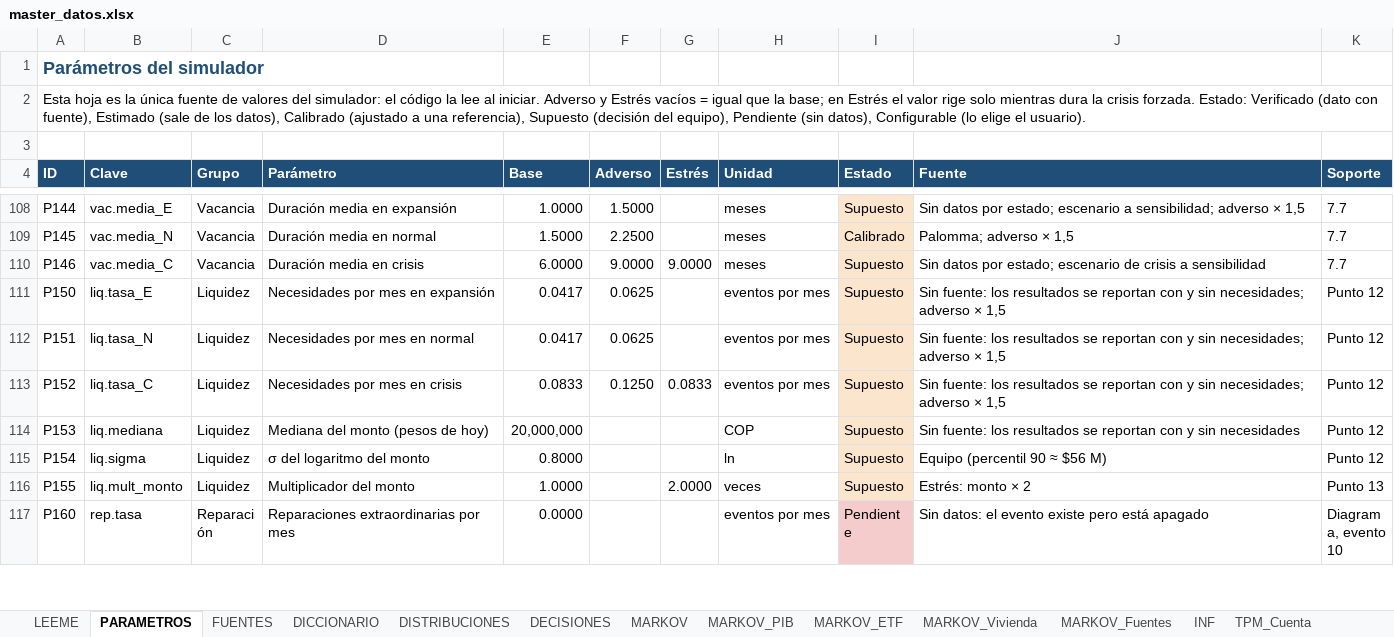
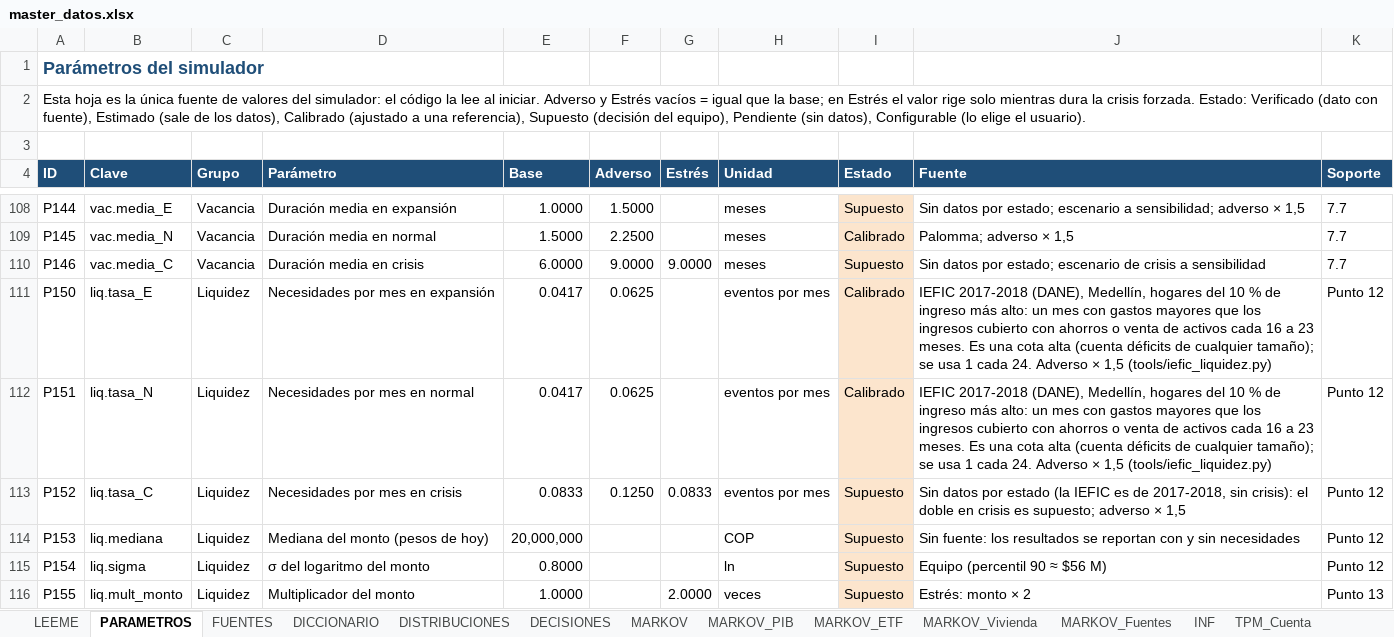
Before and after one commit to Samuek9/trabajo-final-simulacion, an Excel workbook: data/master_datos.xlsx, sheet PARAMETROS, drawn as a sheet; only a part is shown, gaps mark what is left out; the shorter side is filled out with more unchanged rows; values as stored, in another font and other column widths than the file's, no borders; table styles not drawn; the diff names each change by its address in the sheet, - before the commit and + after, or states it on an @@ line.

```diff
--- a/data/master_datos.xlsx (sheet PARAMETROS)
+++ b/data/master_datos.xlsx (sheet PARAMETROS)
-I111:I112 (Estado): Supuesto
+I111:I112 (Estado): Calibrado
-J111:J112 (Fuente): Sin fuente: los resultados se reportan con y sin necesidades; adverso × 1,5
+J111:J112 (Fuente): IEFIC 2017-2018 (DANE), Medellín, hogares del 10 % de ingreso más alto: un mes con gastos mayores que los ingresos cubierto con ahorros o venta de activos cada 16 a 23 meses. Es una cota alta (cuenta déficits de cualquier tamaño); se usa 1 cada 24. Adverso × 1,5 (tools/iefic_liquidez.py)
-J113 (Fuente): Sin fuente: los resultados se reportan con y sin necesidades; adverso ×…
+J113 (Fuente): Sin datos por estado (la IEFIC es de 2017-2018, sin crisis): el doble en crisis es supuesto; adverso ×…
```
Also changed, not shown: sheet FUENTES, charts or pictures, 7 other files.
